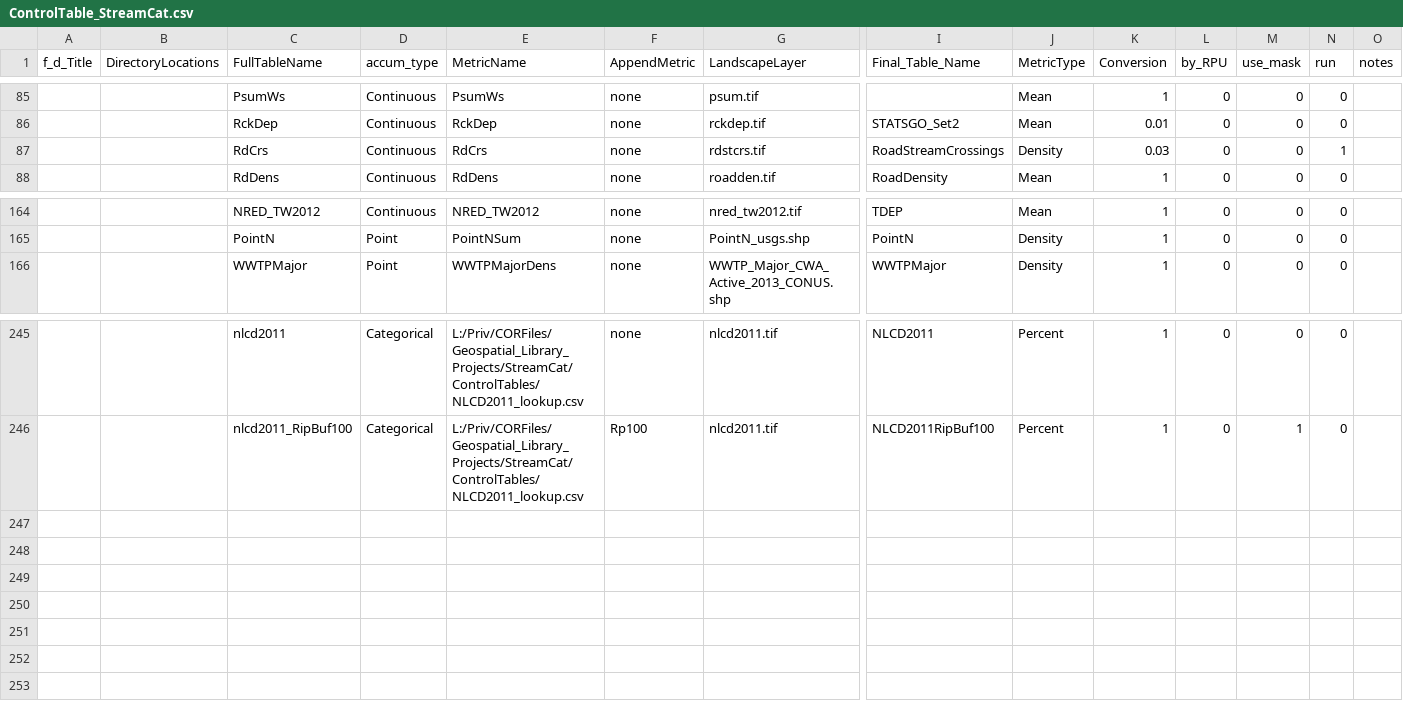
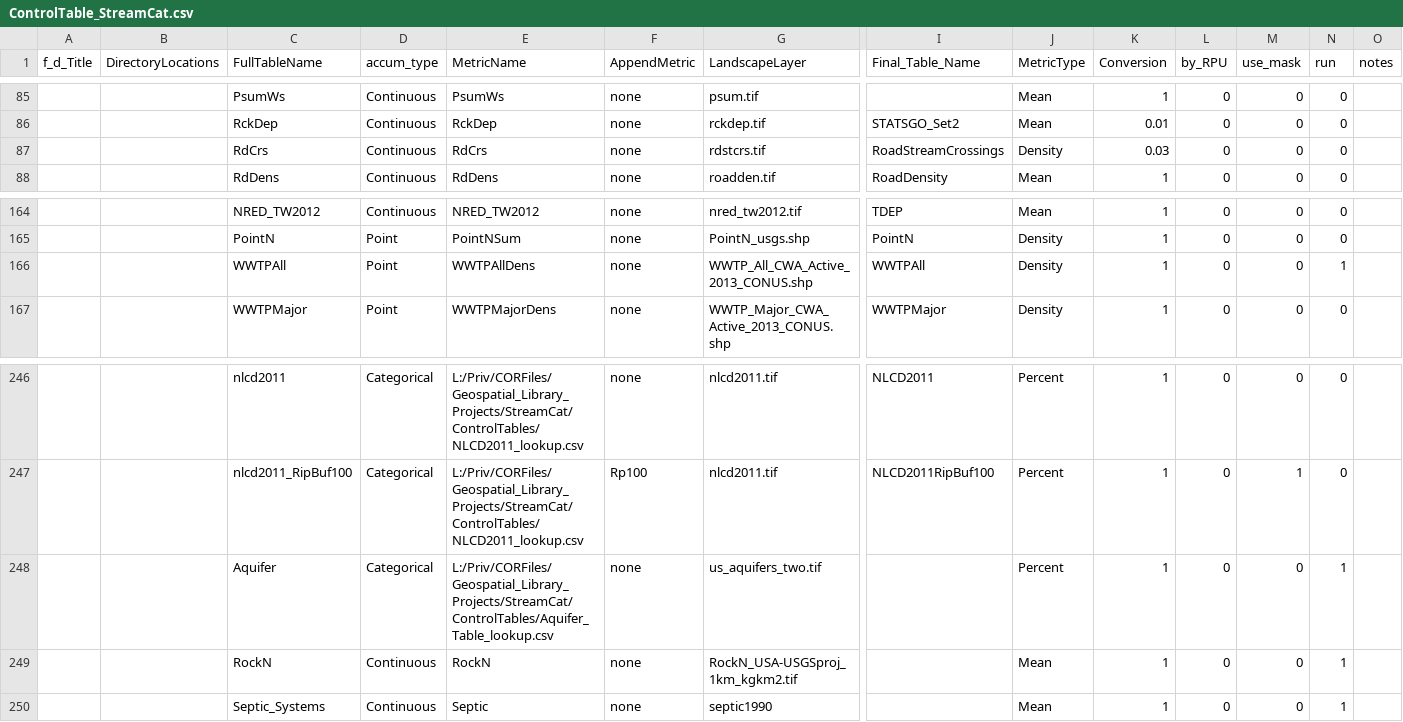
Before and after one commit to USEPA/StreamCat, a CSV file: ControlTable_StreamCat.csv, drawn as a sheet; only a part is shown, gaps mark what is left out; rows hold the shown columns only; the diff names each change by its address in the sheet, - before the commit and + after, or states it on an @@ line.

Commit message:
update pennino metrics in ControlTable

```diff
--- a/ControlTable_StreamCat.csv
+++ b/ControlTable_StreamCat.csv
-N87 (run): 1
+N87 (run): 0
+row 166:  |  | WWTPAll | Point | WWTPAllDens | none | WWTP_All_CWA_Active_2013_CONUS.shp | WWTPAll | Density | 1 | 0 | 0 | 1
+row 248:  |  | Aquifer | Categorical | L:/Priv/CORFiles/Geospatial_Library_Projects/StreamCat/ControlTables/Aquifer_Table_lookup.csv | none | us_aquifers_two.tif |  | Percent | 1 | 0 | 0 | 1
+row 249:  |  | RockN | Continuous | RockN | none | RockN_USA-USGSproj_1km_kgkm2.tif |  | Mean | 1 | 0 | 0 | 1
+row 250:  |  | Septic_Systems | Continuous | Septic | none | septic1990 |  | Mean | 1 | 0 | 0 | 1
```
